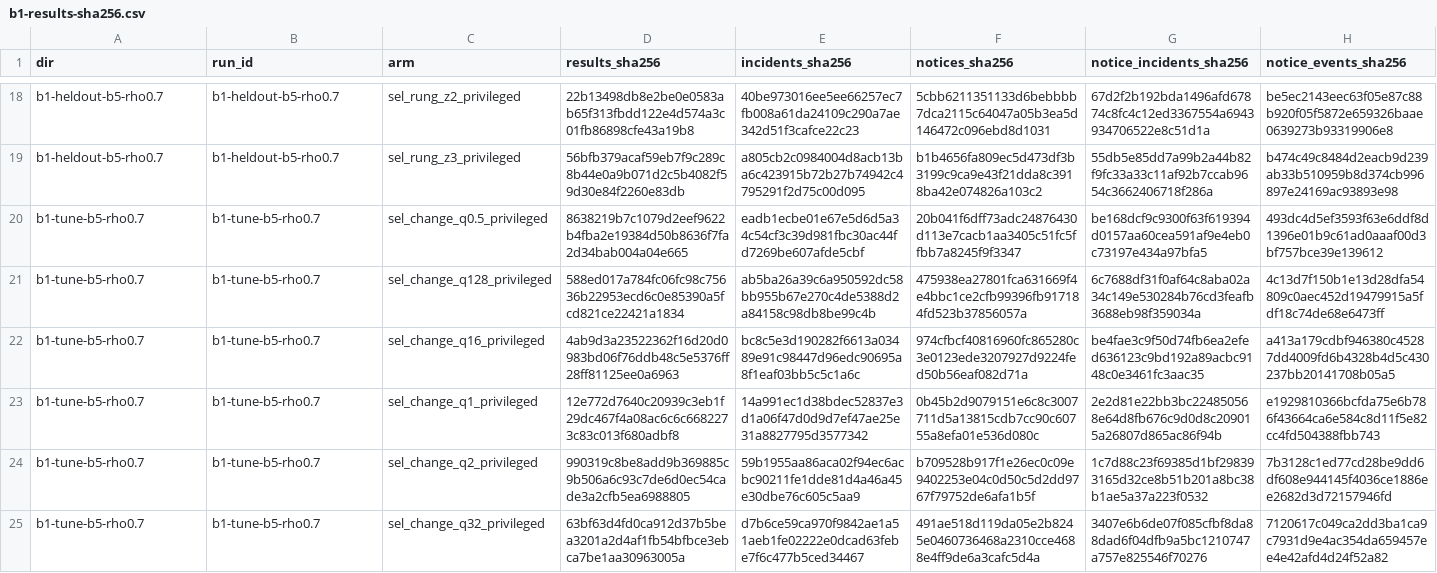
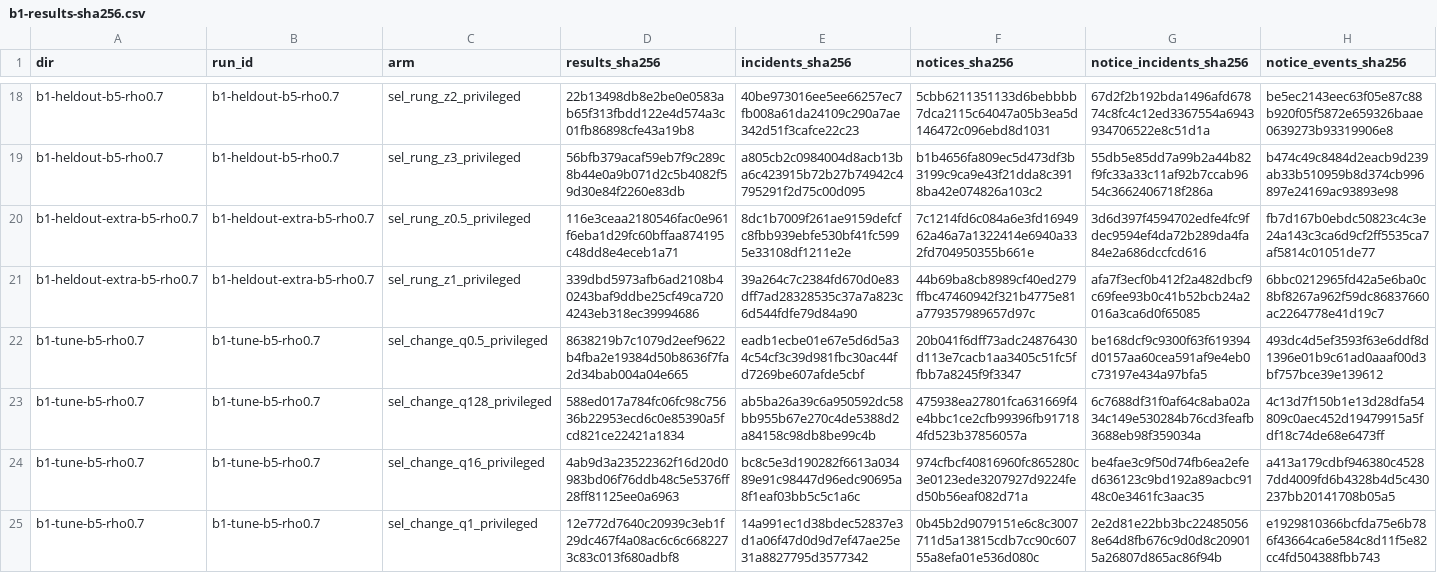
Before and after one commit to kmosoti/gordian, a CSV file: experiments/exploration/b1-results-sha256.csv, drawn as a sheet; only a part is shown, gaps mark what is left out; the shorter side is filled out with more unchanged rows; the diff names each change by its address in the sheet, - before the commit and + after, or states it on an @@ line.

```diff
--- a/experiments/exploration/b1-results-sha256.csv
+++ b/experiments/exploration/b1-results-sha256.csv
+row 20: b1-heldout-extra-b5-rho0.7 | b1-heldout-extra-b5-rho0.7 | sel_rung_z0.5_privileged | 116e3ceaa2180546fac0e961f6eba1d29fc60bffaa874195c48dd8e4eceb1a71 | 8dc1b7009f261ae9159defcfc8fbb939ebfe530bf41fc5995e33108df1211e2e | 7c1214fd6c084a6e3fd1694962a46a7a1322414e6940a332fd704950355b661e | 3d6d397f4594702edfe4fc9fdec9594ef4da72b289da4fa84e2a686dccfcd616 | fb7d167b0ebdc50823c4c3e24a143c3ca6d9cf2ff5535ca7af5814c01051de77
+row 21: b1-heldout-extra-b5-rho0.7 | b1-heldout-extra-b5-rho0.7 | sel_rung_z1_privileged | 339dbd5973afb6ad2108b40243baf9ddbe25cf49ca7204243eb318ec39994686 | 39a264c7c2384fd670d0e83dff7ad28328535c37a7a823c6d544fdfe79d84a90 | 44b69ba8cb8989cf40ed279ffbc47460942f321b4775e81a779357989657d97c | afa7f3ecf0b412f2a482dbcf9c69fee93b0c41b52bcb24a2016a3ca6d0f65085 | 6bbc0212965fd42a5e6ba0c8bf8267a962f59dc86837660ac2264778e41d19c7
```
Also changed, not shown: experiments/exploration/b1-noticers-latency.csv, experiments/exploration/b1-noticers-sensitivity.csv, 9 other files.
